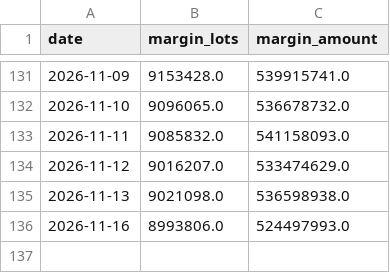
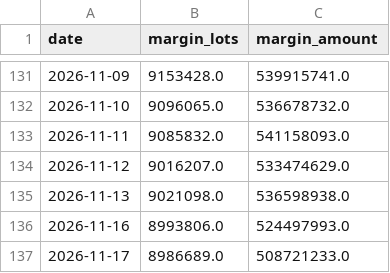
Before and after one commit to gelu27/Stock-lab, a CSV file: data/margin_total.csv, drawn as a sheet; only a part is shown, gaps mark what is left out.

```diff
--- a/data/margin_total.csv
+++ b/data/margin_total.csv
@@ -136 +136,2 @@ date,margin_lots,margin_amount
 2026-11-16,8993806.0,524497993.0
+2026-11-17,8986689.0,508721233.0
```
Also changed, not shown: 3 other files.
